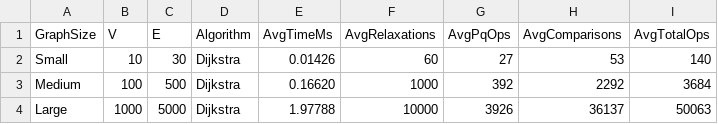
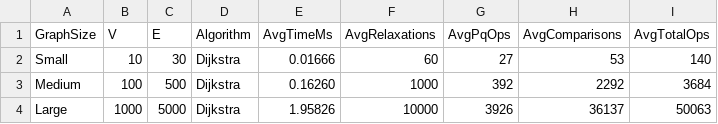
Before and after one commit to wavepal/smart-city, a CSV file: results/tables/dijkstra_benchmark.csv, drawn as a sheet.

```diff
--- a/results/tables/dijkstra_benchmark.csv
+++ b/results/tables/dijkstra_benchmark.csv
@@ -1,4 +1,4 @@
 GraphSize,V,E,Algorithm,AvgTimeMs,AvgRelaxations,AvgPqOps,AvgComparisons,AvgTotalOps
-Small,10,30,Dijkstra,0.01426,60,27,53,140
-Medium,100,500,Dijkstra,0.16620,1000,392,2292,3684
-Large,1000,5000,Dijkstra,1.97788,10000,3926,36137,50063
+Small,10,30,Dijkstra,0.01666,60,27,53,140
+Medium,100,500,Dijkstra,0.16260,1000,392,2292,3684
+Large,1000,5000,Dijkstra,1.95826,10000,3926,36137,50063
```
Also changed, not shown: results/tables/dsu_benchmark.csv, results/tables/mst_benchmark.csv, 9 other files.
